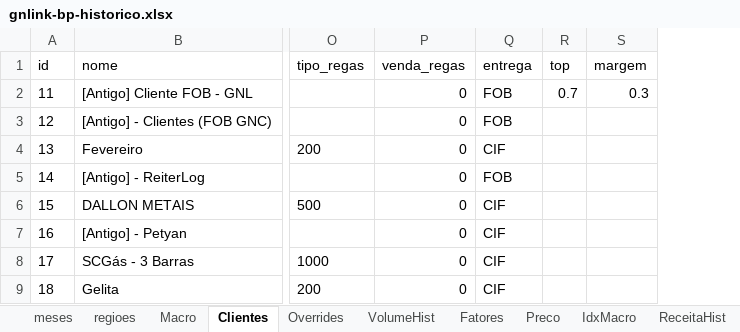
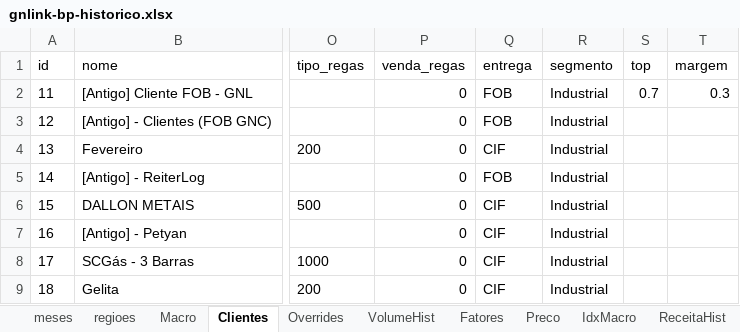
Before and after one commit to muriloluis13/lorinvest-research, an Excel workbook: empresas/gnlink/analises-financeiras/bp/gnlink-bp-historico.xlsx, sheet Clientes, drawn as a sheet; only a part is shown, gaps mark what is left out; values as stored, in another font and other column widths than the file's, no borders; the diff names each change by its address in the sheet, - before the commit and + after, or states it on an @@ line.

```diff
--- a/empresas/gnlink/analises-financeiras/bp/gnlink-bp-historico.xlsx (sheet Clientes)
+++ b/empresas/gnlink/analises-financeiras/bp/gnlink-bp-historico.xlsx (sheet Clientes)
+column R (segmento), rows 2-9: all Industrial
```
Also changed, not shown: 3 other files.
